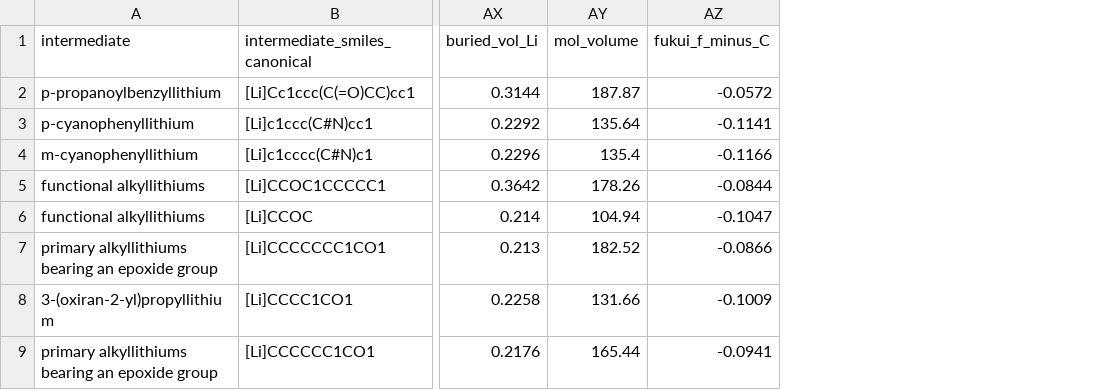
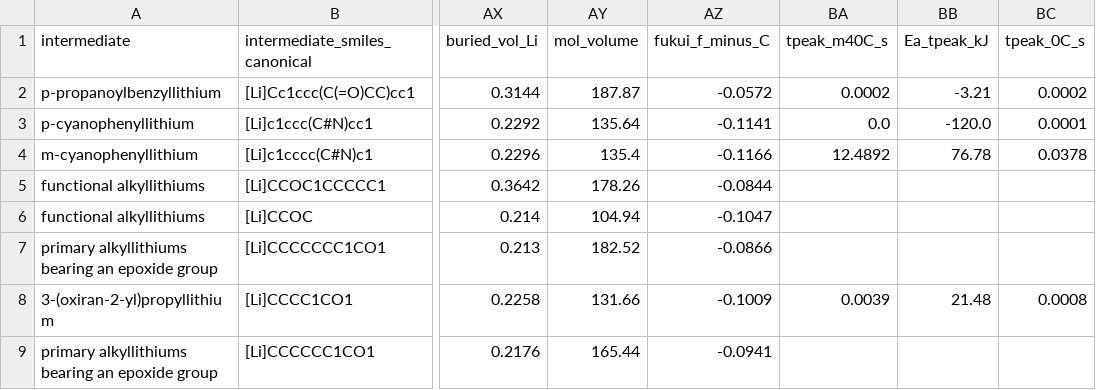
Before and after one commit to wzjeh/FlowFigTabMiner, a CSV file: data/ml_lifetime/intermediates_master.csv, drawn as a sheet; only a part is shown, gaps mark what is left out; the diff names each change by its address in the sheet, - before the commit and + after, or states it on an @@ line.

```diff
--- a/data/ml_lifetime/intermediates_master.csv
+++ b/data/ml_lifetime/intermediates_master.csv
+column BA (tpeak_m40C_s), rows 2-8: 0.0002 | 0.0 | 12.4892 |  |  |  | 0.0039
+column BB (Ea_tpeak_kJ), rows 2-8: -3.21 | -120.0 | 76.78 |  |  |  | 21.48
+column BC (tpeak_0C_s), rows 2-8: 0.0002 | 0.0001 | 0.0378 |  |  |  | 0.0008
```
Also changed, not shown: 3 other files.
